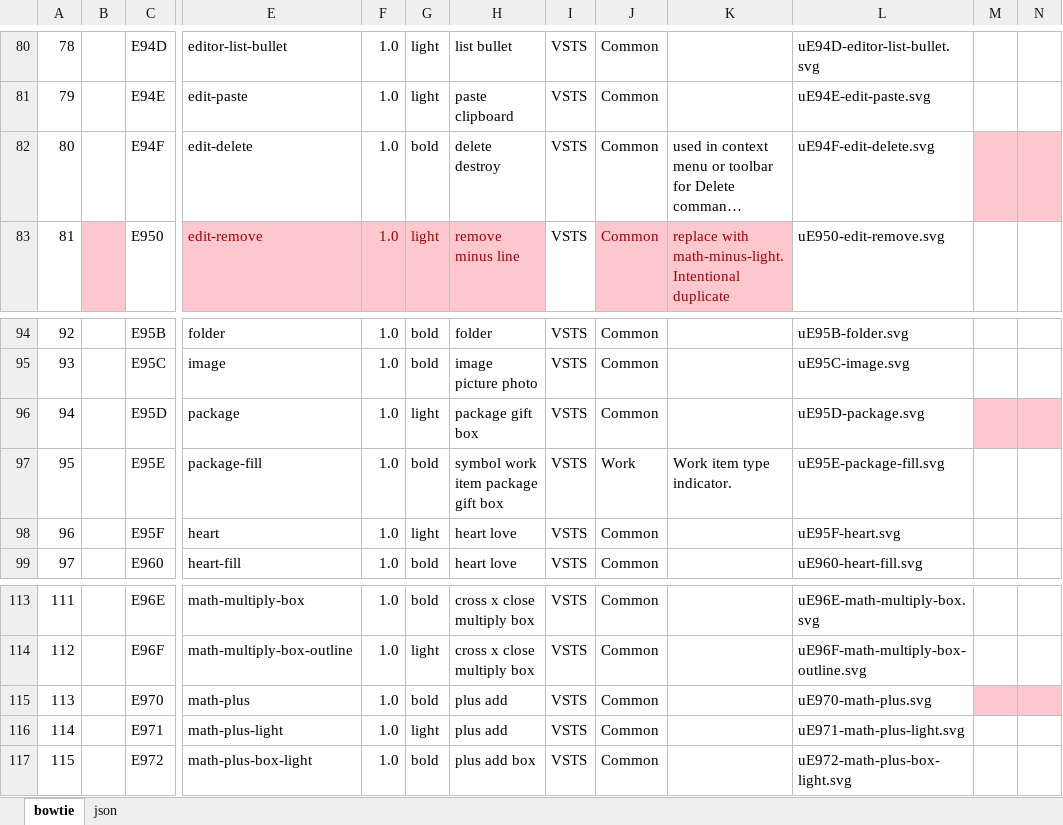
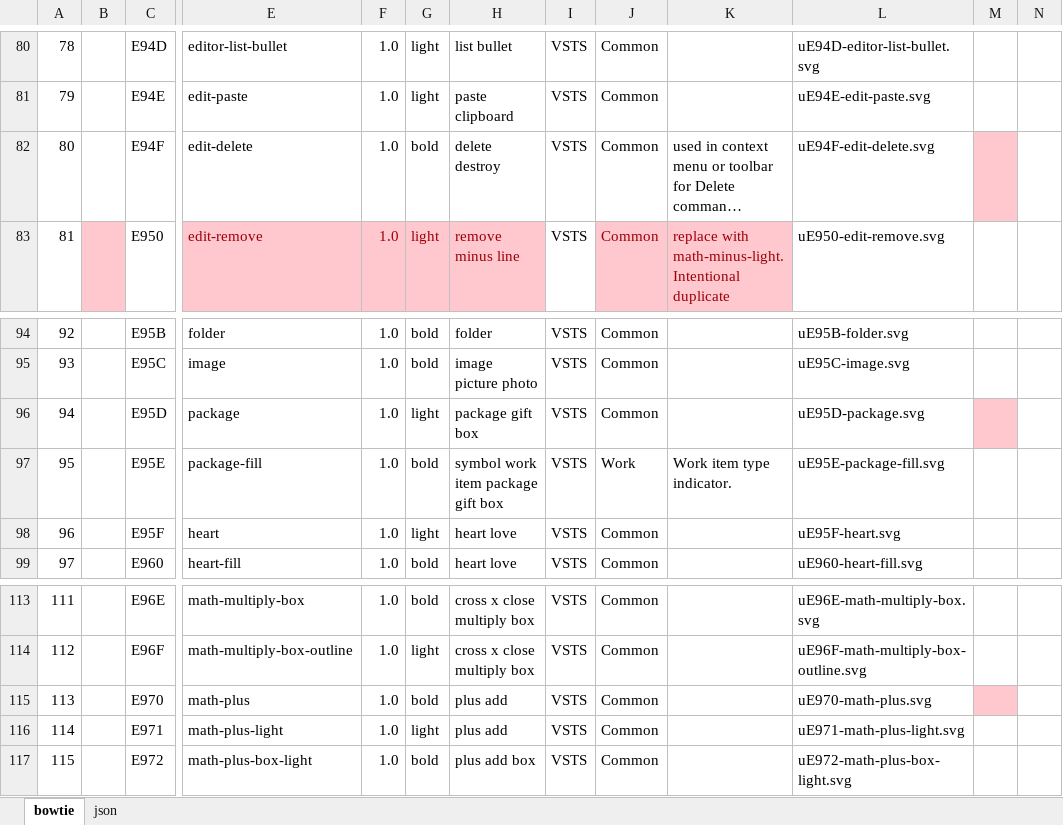
Before and after one commit to chryw/vsfi, an Excel workbook: source/bowtie.xlsx, sheet bowtie, drawn as a sheet; only a part is shown, gaps mark what is left out; long unchanged cells end in …; values as stored, in another font and other column widths than the file's, no borders; charts and pictures not drawn; the diff covers the shown part only; the diff names each change by its address in the sheet, - before the commit and + after, or states it on an @@ line.

```diff
--- a/source/bowtie.xlsx (sheet bowtie)
+++ b/source/bowtie.xlsx (sheet bowtie)
-N82 fill: #FFC7CE
+N82 fill: none
-N96 fill: #FFC7CE
+N96 fill: none
-N115 fill: #FFC7CE
+N115 fill: none
```
Also changed, not shown: 1 added row and cell formats elsewhere in this sheet, sheet json, 2 other files.
